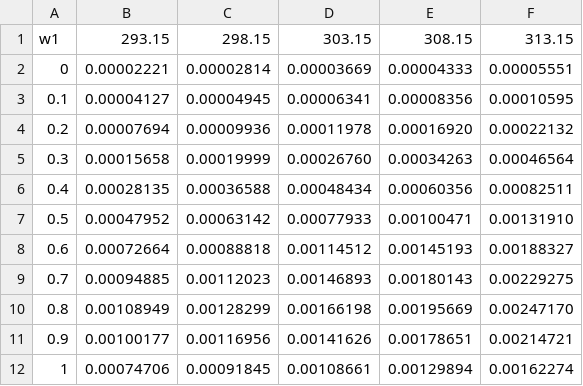
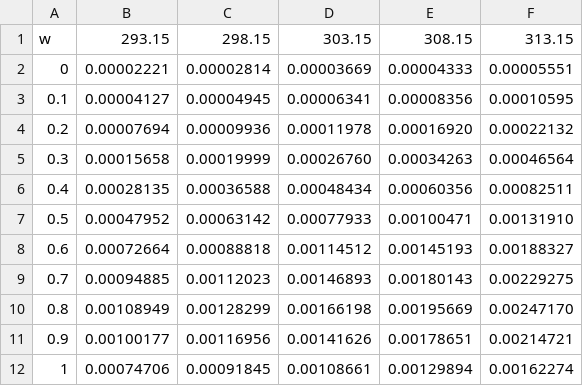
Before and after one commit to SolubilityGroup/Solubility_Models_Library, a CSV file: Published Data/Sulfamethazine in (EtOH-MeOH-ProOH) + water/SMT-EtOH-WTR.csv, drawn as a sheet.

Commit message:
Update SMT-EtOH-WTR.csv

```diff
--- a/Published Data/Sulfamethazine in (EtOH-MeOH-ProOH) + water/SMT-EtOH-WTR.csv
+++ b/Published Data/Sulfamethazine in (EtOH-MeOH-ProOH) + water/SMT-EtOH-WTR.csv
@@ -1,2 +1,2 @@
-"w1","293.15","298.15","303.15","308.15","313.15"
+"w","293.15","298.15","303.15","308.15","313.15"
 "0","0.00002221","0.00002814","0.00003669","0.00004333","0.00005551"
```
